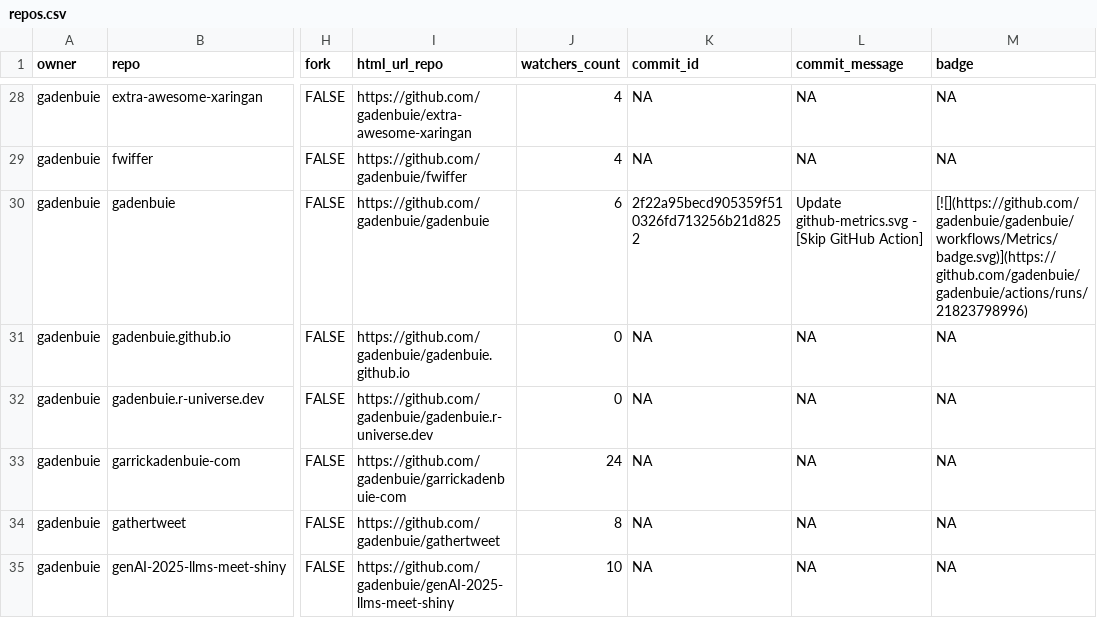
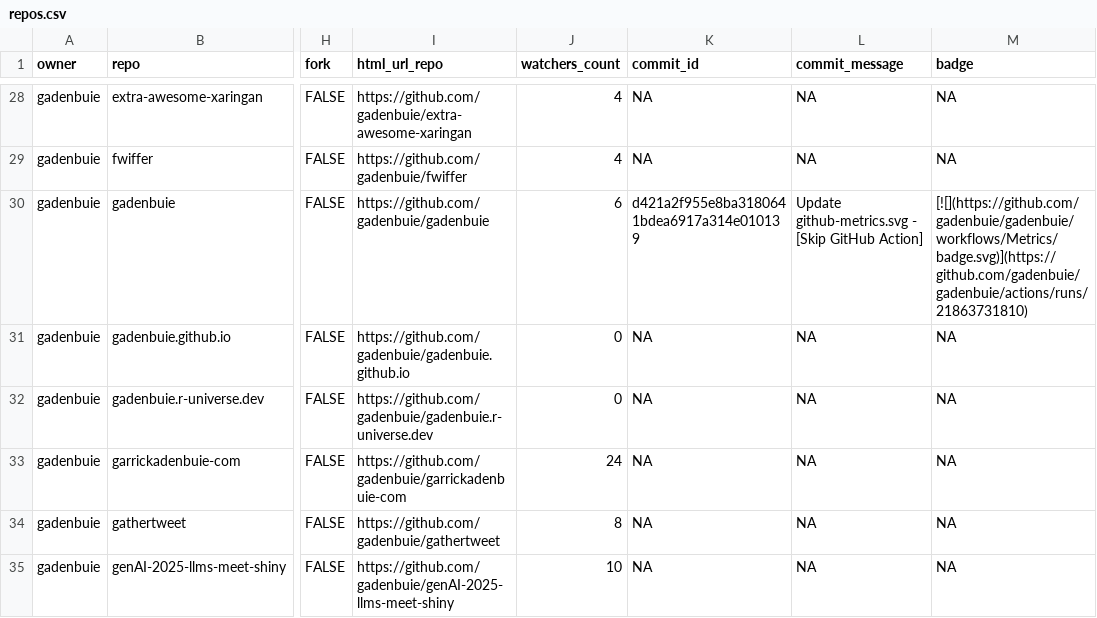
Before and after one commit to gadenbuie/status, a CSV file: repos.csv, drawn as a sheet; only a part is shown, gaps mark what is left out; the diff covers the shown part only; the diff names each change by its address in the sheet, - before the commit and + after, or states it on an @@ line.

```diff
--- a/repos.csv
+++ b/repos.csv
-K30 (commit_id): 2f22a95becd905359f510326fd713256b21d8252
+K30 (commit_id): d421a2f955e8ba3180641bdea6917a314e010139
-M30 (badge): [![](https://github.com/gadenbuie/gadenbuie/workflows/Metrics/badge.svg)](https://github.com/gadenbuie/gadenbuie/actions/runs/21823798996)
+M30 (badge): [![](https://github.com/gadenbuie/gadenbuie/workflows/Metrics/badge.svg)](https://github.com/gadenbuie/gadenbuie/actions/runs/21863731810)
```
Also changed, not shown: 10 edited cells elsewhere in this file, 2 other files.
